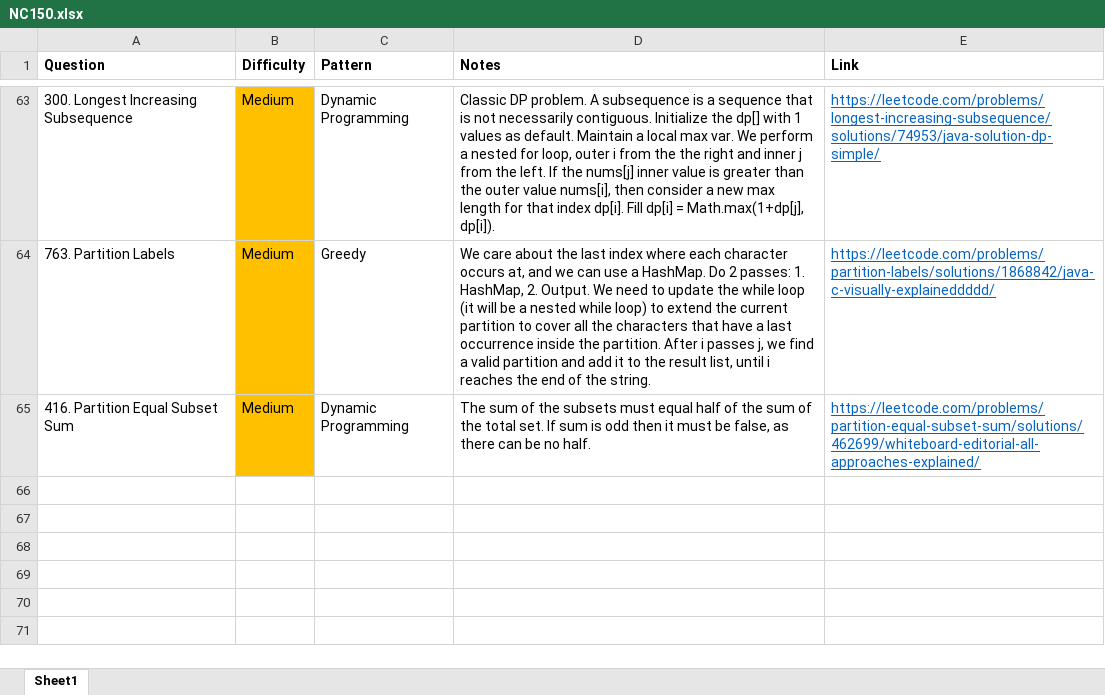
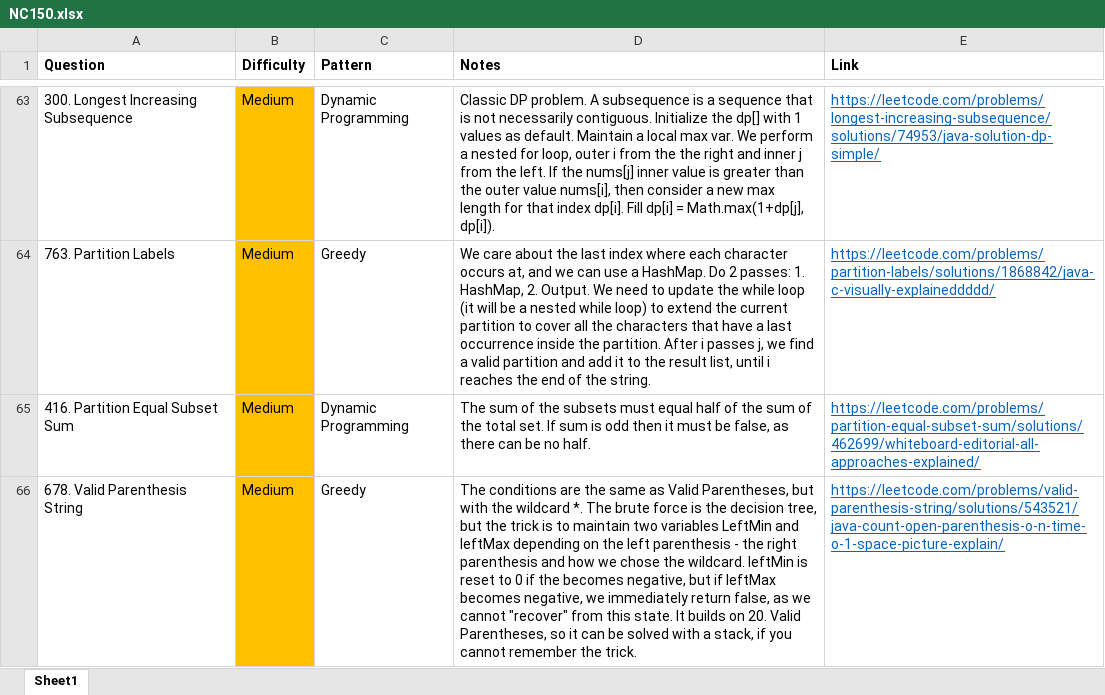
Before and after one commit to park-jsdev/library, an Excel workbook: java/NC150.xlsx, sheet Sheet1, drawn as a sheet; only a part is shown, gaps mark what is left out; values as stored, in another font and other column widths than the file's, no borders; table styles not drawn; the diff names each change by its address in the sheet, - before the commit and + after, or states it on an @@ line.

Commit message:
dsa greedy

```diff
--- a/java/NC150.xlsx (sheet Sheet1)
+++ b/java/NC150.xlsx (sheet Sheet1)
+row 66: 678. Valid Parenthesis String | Medium | Greedy | The conditions are the same as Valid Parentheses, but with the wildcard *. The brute force is the decision tree, but the trick is to maintain two variables LeftMin and leftMax depending on the left parenthesis - the right parenthesis and how we chose the wildcard. leftMin is reset to 0 if the becomes negative, but if leftMax becomes negative, we immediately return false, as we cannot "recover" from this state. It builds on 20. Valid Parentheses, so it can be solved with a stack, if you cannot remember the trick. | https://leetcode.com/problems/valid-parenthesis-string/solutions/543521/java-count-open-parenthesis-o-n-time-o-1-space-picture-explain/
```
Also changed, not shown: 1 other file.
